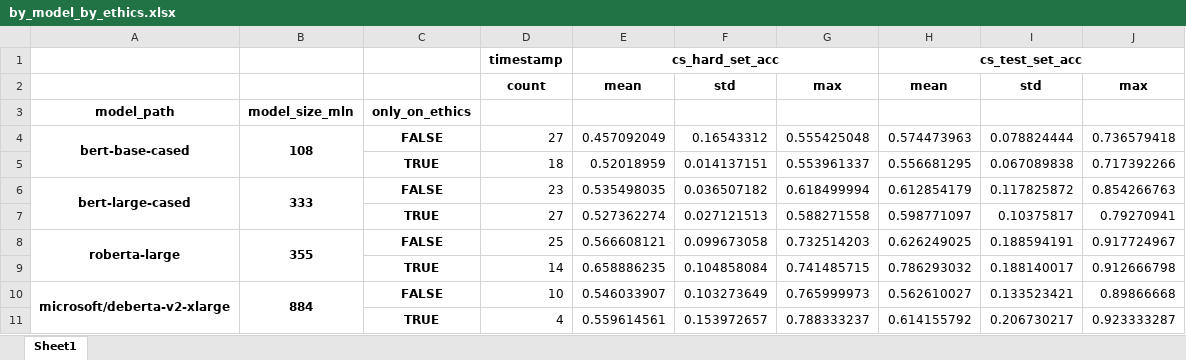
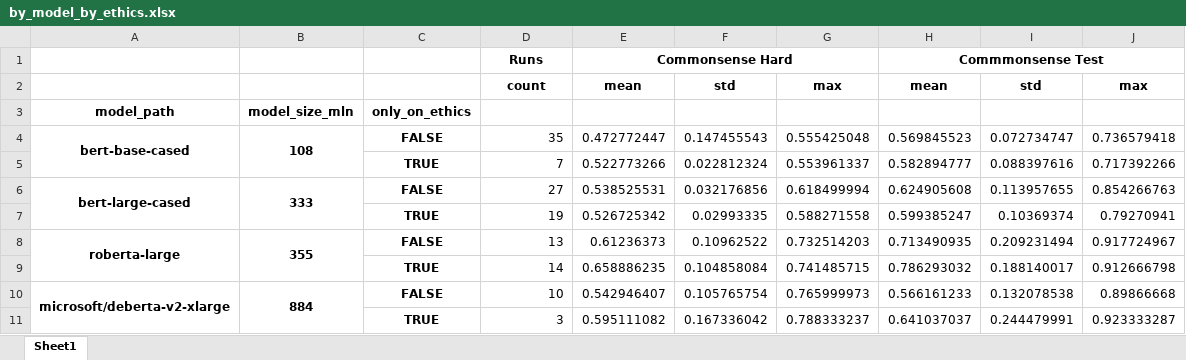
Before and after one commit to ajmeek/Inducing-human-like-biases-in-moral-reasoning-LLMs, an Excel workbook: report/by_model_by_ethics.xlsx, sheet Sheet1, drawn as a sheet; values as stored, in another font and other column widths than the file's, no borders; removed rows and columns are numbered as before the commit, all else as after; the diff names each change by its address in the sheet, - before the commit and + after, or states it on an @@ line.

```diff
--- a/report/by_model_by_ethics.xlsx (sheet Sheet1)
+++ b/report/by_model_by_ethics.xlsx (sheet Sheet1)
-row 1:  |  |  | timestamp | cs_hard_set_acc |  |  | cs_test_set_acc
+row 1:  |  |  | Runs | Commonsense Hard |  |  | Commmonsense Test
-D4: 27
+D4: 35
-E4: 0.457092049
+E4: 0.472772447
-F4: 0.16543312
+F4: 0.147455543
-H4: 0.574473963
+H4: 0.569845523
-I4: 0.078824444
+I4: 0.072734747
-row 5:  |  | TRUE | 18 | 0.52018959 | 0.014137151 | 0.553961337 | 0.556681295 | 0.067089838 | 0.717392266
+row 5:  |  | TRUE | 7 | 0.522773266 | 0.022812324 | 0.553961337 | 0.582894777 | 0.088397616 | 0.717392266
-D6: 23
+D6: 27
-E6: 0.535498035
+E6: 0.538525531
-F6: 0.036507182
+F6: 0.032176856
-H6: 0.612854179
+H6: 0.624905608
-I6: 0.117825872
+I6: 0.113957655
-row 7:  |  | TRUE | 27 | 0.527362274 | 0.027121513 | 0.588271558 | 0.598771097 | 0.10375817 | 0.79270941
+row 7:  |  | TRUE | 19 | 0.526725342 | 0.02993335 | 0.588271558 | 0.599385247 | 0.10369374 | 0.79270941
-D8: 25
+D8: 13
-E8: 0.566608121
+E8: 0.61236373
-F8: 0.099673058
+F8: 0.10962522
-H8: 0.626249025
+H8: 0.713490935
-I8: 0.188594191
+I8: 0.209231494
-E10: 0.546033907
+E10: 0.542946407
-F10: 0.103273649
+F10: 0.105765754
-H10: 0.562610027
+H10: 0.566161233
-I10: 0.133523421
+I10: 0.132078538
-row 11:  |  | TRUE | 4 | 0.559614561 | 0.153972657 | 0.788333237 | 0.614155792 | 0.206730217 | 0.923333287
+row 11:  |  | TRUE | 3 | 0.595111082 | 0.167336042 | 0.788333237 | 0.641037037 | 0.244479991 | 0.923333287
```
Also changed, not shown: 4 other files.
